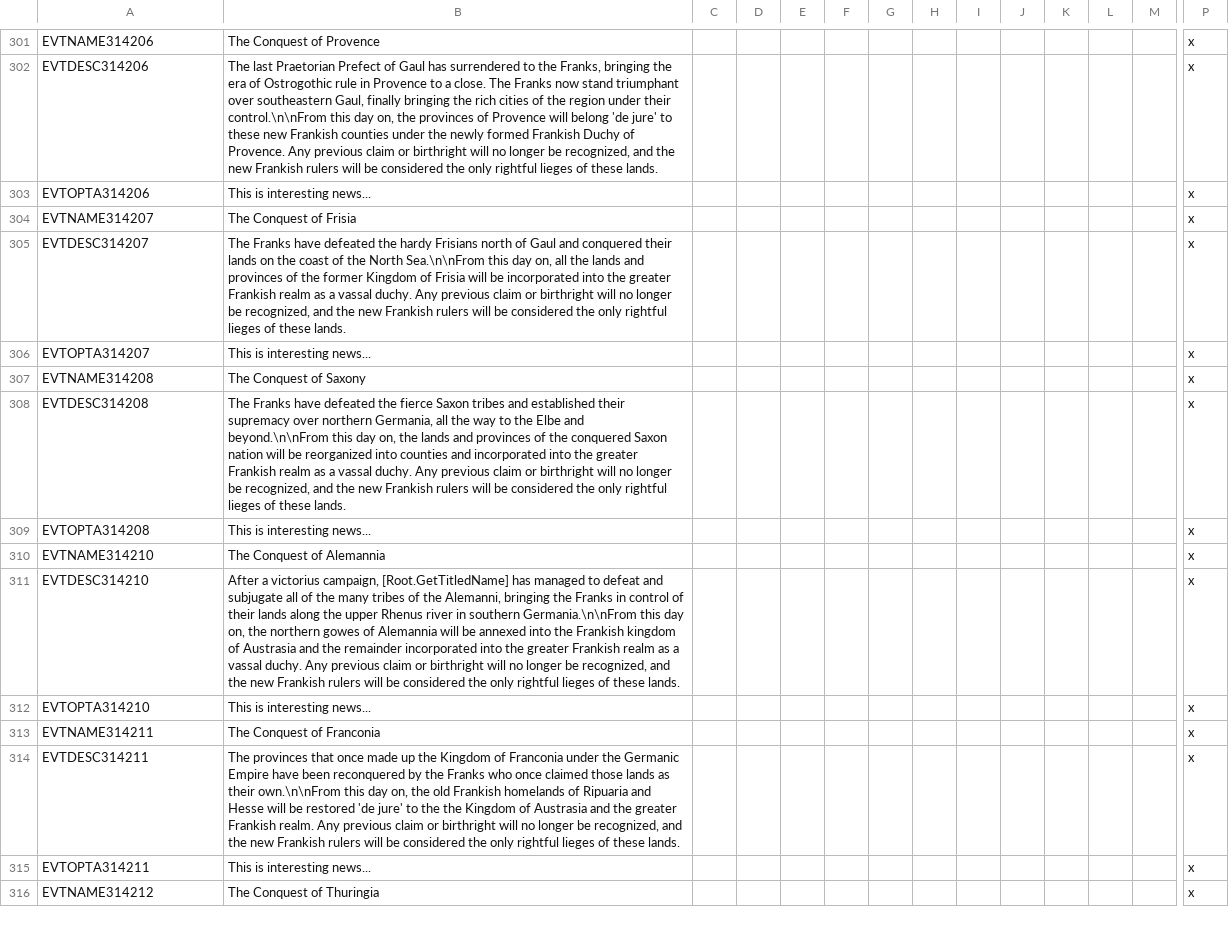
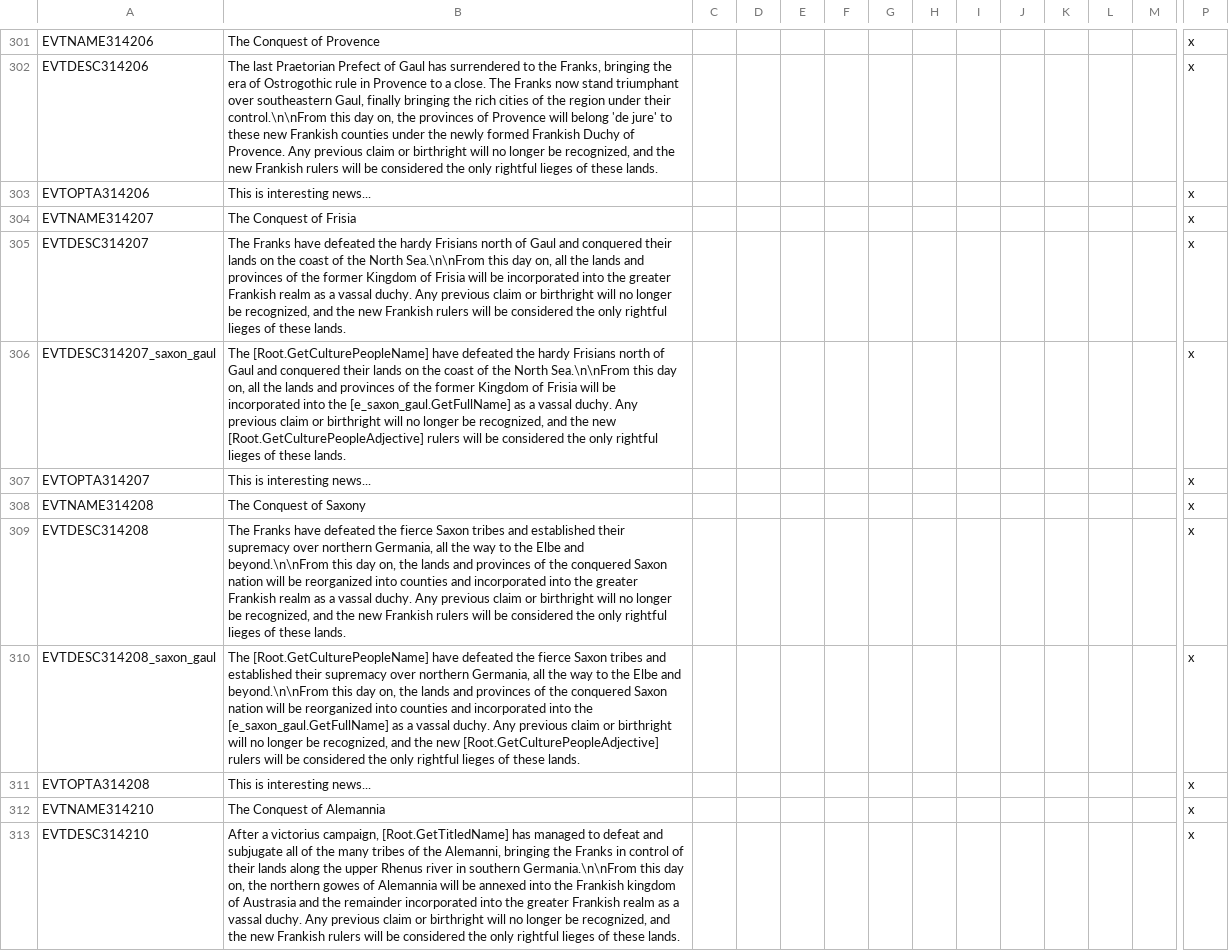
Before and after one commit to DC123456789/Britannia---The-Winter-King, a CSV file: Britannia/localisation/00 Events - Titular Titles.csv, drawn as a sheet; only a part is shown, gaps mark what is left out; the shorter side is filled out with more unchanged rows; rows hold the shown columns only; the diff covers the shown part only; the diff names each change by its address in the sheet, - before the commit and + after, or states it on an @@ line.

Commit message:
- The Saxon Empire can also integrate the kingdoms in Germania the same way that Francia can - Zealous ruler modifier now reduces tax income rather than technology spread rate - Anglo-Saxon cultures can now use the Duchy Invasion cb outside of the British Isles, if not tribal

```diff
--- a/Britannia/localisation/00 Events - Titular Titles.csv
+++ b/Britannia/localisation/00 Events - Titular Titles.csv
+row 306: EVTDESC314207_saxon_gaul | The [Root.GetCulturePeopleName] have defeated the hardy Frisians north of Gaul and conquered their lands on the coast of the North Sea.\n\nFrom this day on, all the lands and provinces of the former Kingdom of Frisia will be incorporated into the [e_saxon_gaul.GetFullName] as a vassal duchy. Any previous claim or birthright will no longer be recognized, and the new [Root.GetCulturePeopleAdjective] rulers will be considered the only rightful lieges of these lands. |  |  |  |  |  |  |  |  |  |  |  | x
+row 310: EVTDESC314208_saxon_gaul | The [Root.GetCulturePeopleName] have defeated the fierce Saxon tribes and established their supremacy over northern Germania, all the way to the Elbe and beyond.\n\nFrom this day on, the lands and provinces of the conquered Saxon nation will be reorganized into counties and incorporated into the [e_saxon_gaul.GetFullName] as a vassal duchy. Any previous claim or birthright will no longer be recognized, and the new [Root.GetCulturePeopleAdjective] rulers will be considered the only rightful lieges of these lands. |  |  |  |  |  |  |  |  |  |  |  | x
```
Also changed, not shown: 5 added rows and 2 edited cells elsewhere in this file, Britannia/localisation/00 Modifiers.csv, 4 other files.
